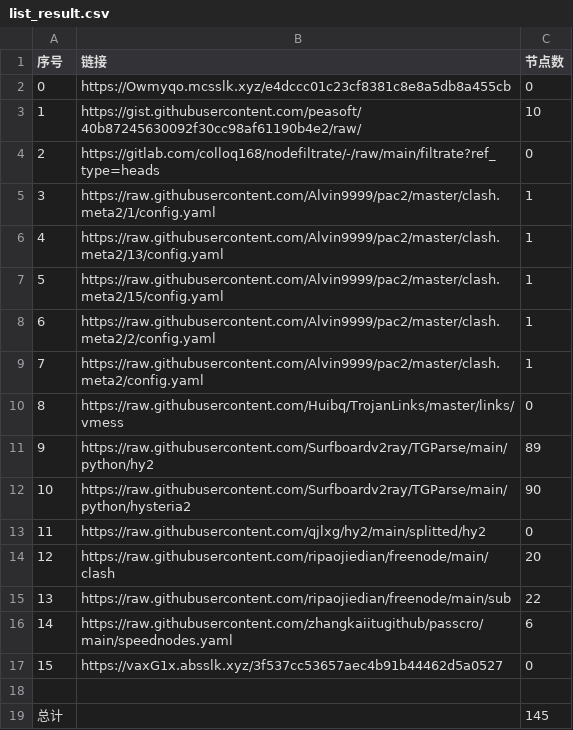
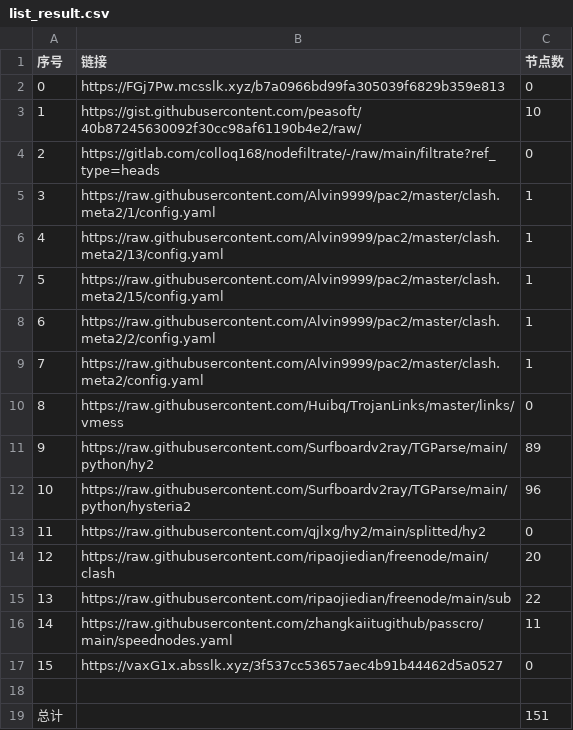
Before and after one commit to sileopro/NoMoreWalls, a CSV file: list_result.csv, drawn as a sheet.

```diff
--- a/list_result.csv
+++ b/list_result.csv
@@ -1,3 +1,3 @@
 序号,链接,节点数
-0,https://Owmyqo.mcsslk.xyz/e4dccc01c23cf8381c8e8a5db8a455cb,0
+0,https://FGj7Pw.mcsslk.xyz/b7a0966bd99fa305039f6829b359e813,0
 1,https://gist.githubusercontent.com/peasoft/40b87245630092f30cc98af61190b4e2/raw/,10
@@ -11,3 +11,3 @@
 9,https://raw.githubusercontent.com/Surfboardv2ray/TGParse/main/python/hy2,89
-10,https://raw.githubusercontent.com/Surfboardv2ray/TGParse/main/python/hysteria2,90
+10,https://raw.githubusercontent.com/Surfboardv2ray/TGParse/main/python/hysteria2,96
 11,https://raw.githubusercontent.com/qjlxg/hy2/main/splitted/hy2,0
@@ -15,5 +15,5 @@
 13,https://raw.githubusercontent.com/ripaojiedian/freenode/main/sub,22
-14,https://raw.githubusercontent.com/zhangkaiitugithub/passcro/main/speednodes.yaml,6
+14,https://raw.githubusercontent.com/zhangkaiitugithub/passcro/main/speednodes.yaml,11
 15,https://vaxG1x.absslk.xyz/3f537cc53657aec4b91b44462d5a0527,0
 
-总计,,145
+总计,,151
```
Also changed, not shown: 14 other files.
